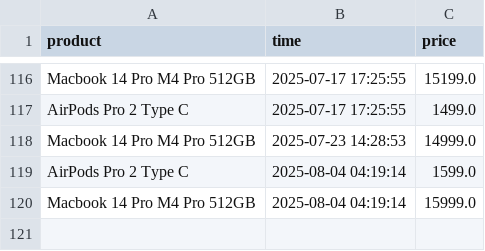
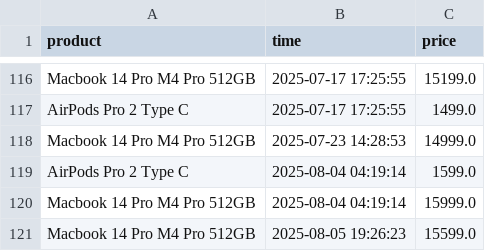
Before and after one commit to parklez/price-monitor-alerter, a CSV file: prices.csv, drawn as a sheet; only a part is shown, gaps mark what is left out.

Commit message:
[Cron] - Update prices.csv

```diff
--- a/prices.csv
+++ b/prices.csv
@@ -120 +120,2 @@ AirPods Pro 2 Type C,2025-08-04 04:19:14,1599.0
 Macbook 14 Pro M4 Pro 512GB,2025-08-04 04:19:14,15999.0
+Macbook 14 Pro M4 Pro 512GB,2025-08-05 19:26:23,15599.0
```
